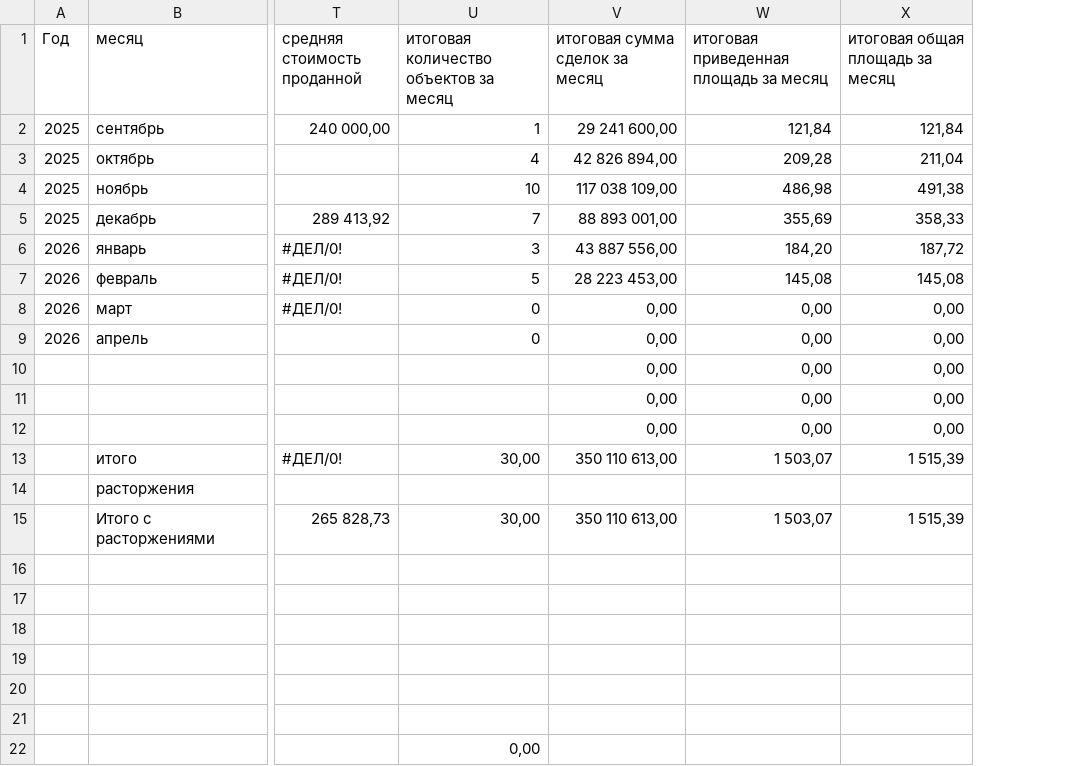
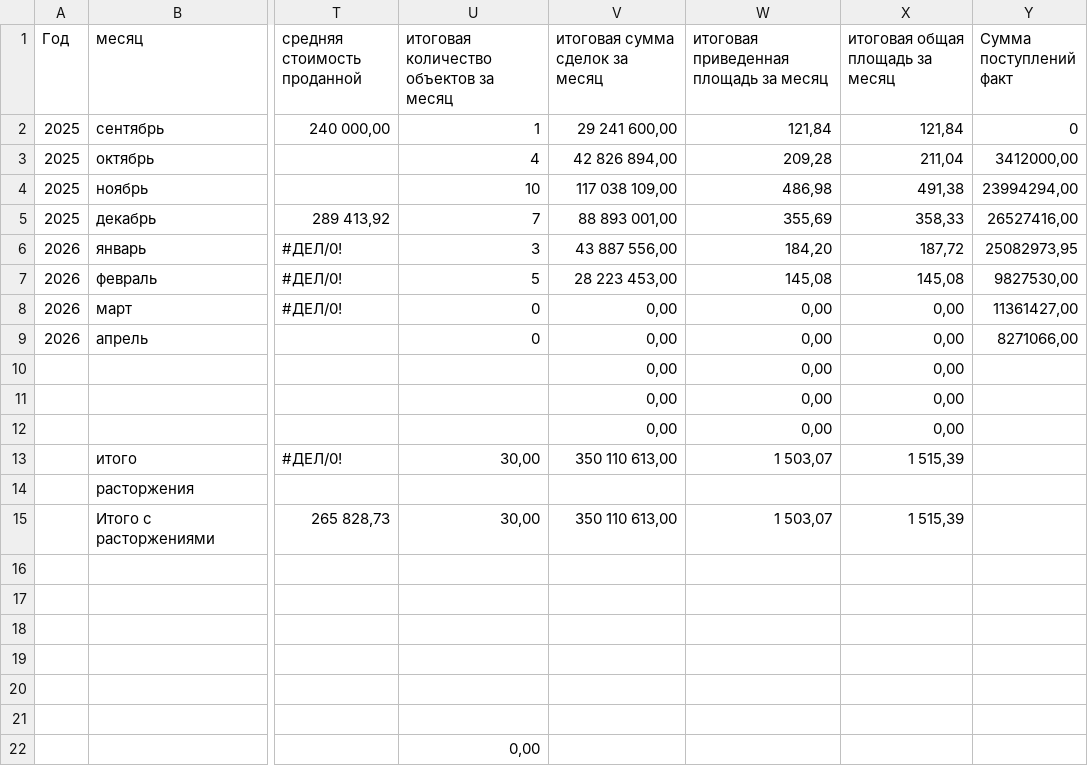
Before and after one commit to jellyma34/gordo-platform, a CSV file: public/data/analytics/segment-execution.csv, drawn as a sheet; only a part is shown, gaps mark what is left out; the diff names each change by its address in the sheet, - before the commit and + after, or states it on an @@ line.

```diff
--- a/public/data/analytics/segment-execution.csv
+++ b/public/data/analytics/segment-execution.csv
+column Y (Сумма поступлений факт), rows 2-9: 0 | 3412000,00 | 23994294,00 | 26527416,00 | 25082973,95 | 9827530,00 | 11361427,00 | 8271066,00
```
Also changed, not shown: 15 other files.
